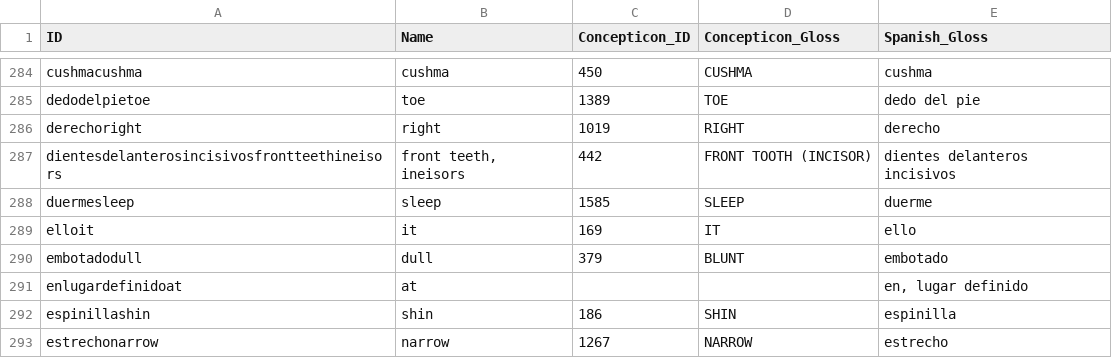
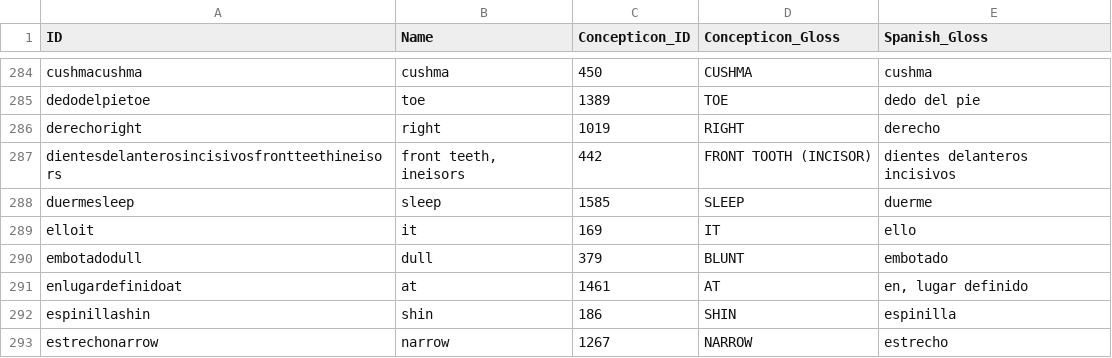
Before and after one commit to lexibank/hubercolumbian, a CSV file: cldf/parameters.csv, drawn as a sheet; only a part is shown, gaps mark what is left out.

```diff
--- a/cldf/parameters.csv
+++ b/cldf/parameters.csv
@@ -290,3 +290,3 @@ elloit,it,169,IT,ello
 embotadodull,dull,379,BLUNT,embotado
-enlugardefinidoat,at,,,"en, lugar definido"
+enlugardefinidoat,at,1461,AT,"en, lugar definido"
 espinillashin,shin,186,SHIN,espinilla
```
Also changed, not shown: etc/orthography.tsv, 9 other files.
